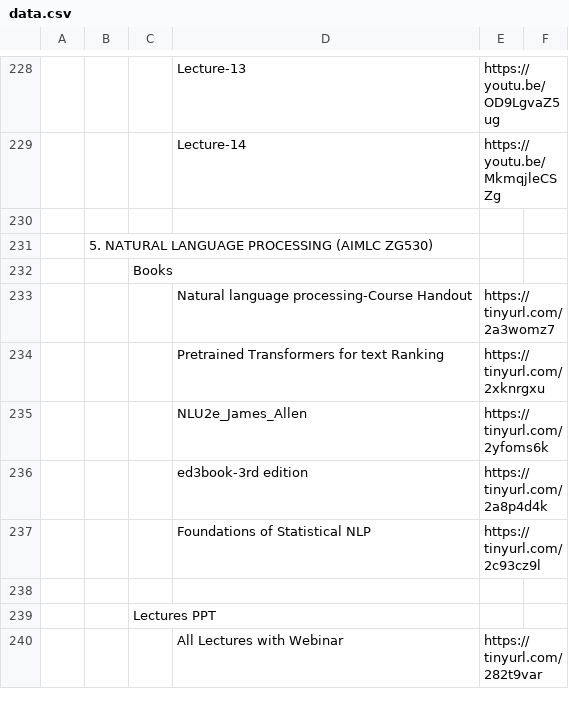
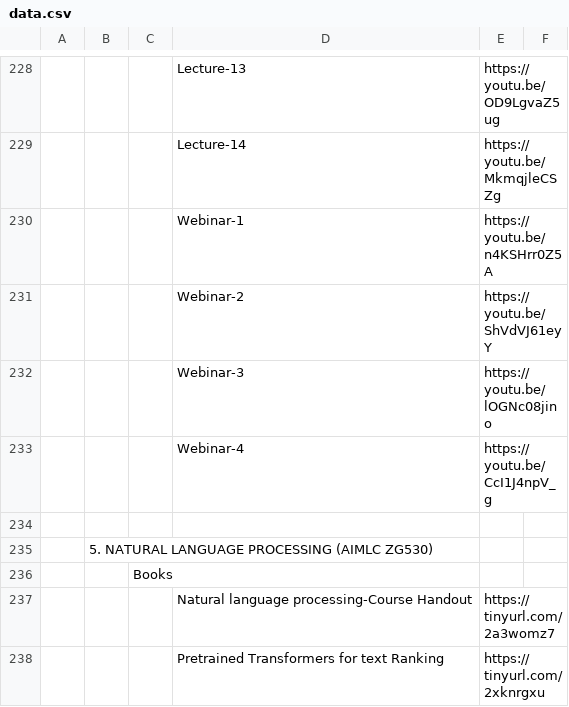
Before and after one commit to Isolatedislands/PapuaIsland, a CSV file: data.csv, drawn as a sheet; only a part is shown, gaps mark what is left out; the shorter side is filled out with more unchanged rows; the diff covers the shown part only; the diff names each change by its address in the sheet, - before the commit and + after, or states it on an @@ line.

```diff
--- a/data.csv
+++ b/data.csv
+row 230:  |  |  | Webinar-1 | https://youtu.be/n4KSHrr0Z5A
+row 231:  |  |  | Webinar-2 | https://youtu.be/ShVdVJ61eyY
+row 232:  |  |  | Webinar-3 | https://youtu.be/lOGNc08jino
+row 233:  |  |  | Webinar-4 | https://youtu.be/CcI1J4npV_g
```
Also changed, not shown: 27 added rows, 17 removed rows and 14 edited cells elsewhere in this file, 7 other files.
